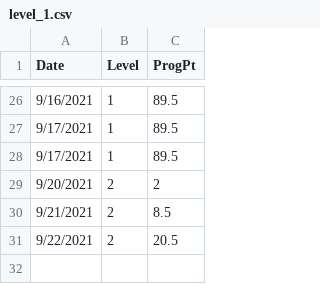
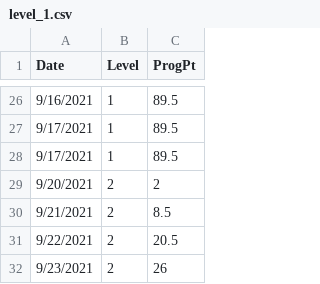
Before and after one commit to GeoffDavis2/vs-assignments, a CSV file: progress_tracker/level_1.csv, drawn as a sheet; only a part is shown, gaps mark what is left out.

```diff
--- a/progress_tracker/level_1.csv
+++ b/progress_tracker/level_1.csv
@@ -31 +31,2 @@ Date,Level,ProgPt
 9/22/2021,2,20.5
+9/23/2021,2,26
```
Also changed, not shown: 4 other files.
